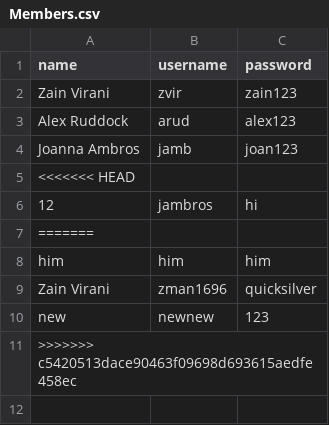
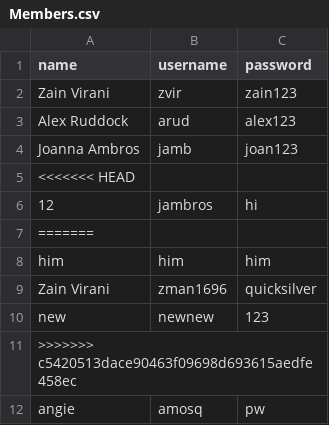
Before and after one commit to ZainVirani/store_repo, a CSV file: Members.csv, drawn as a sheet; the diff names each change by its address in the sheet, - before the commit and + after, or states it on an @@ line.

Commit message:
zain

```diff
--- a/Members.csv
+++ b/Members.csv
+row 12: angie | amosq | pw
```
